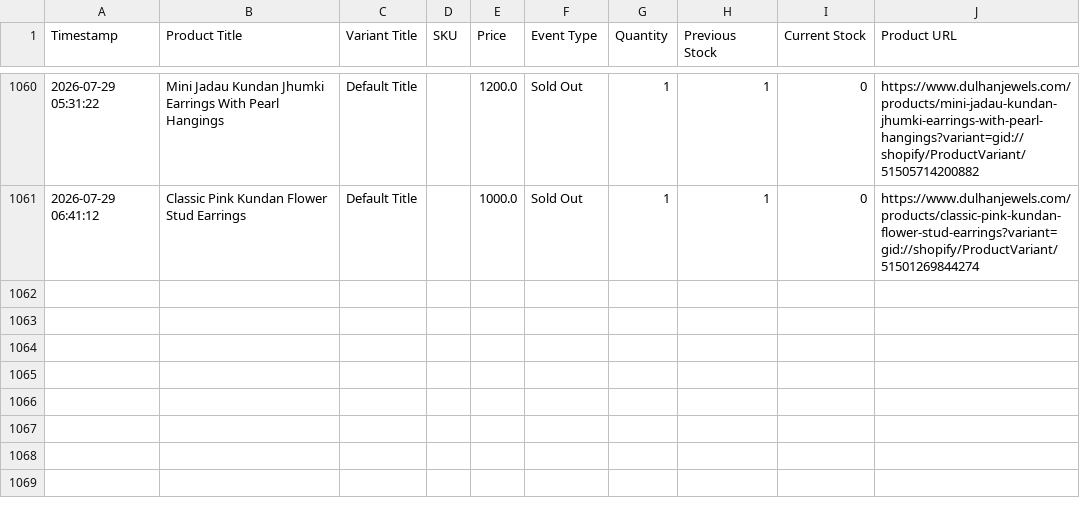
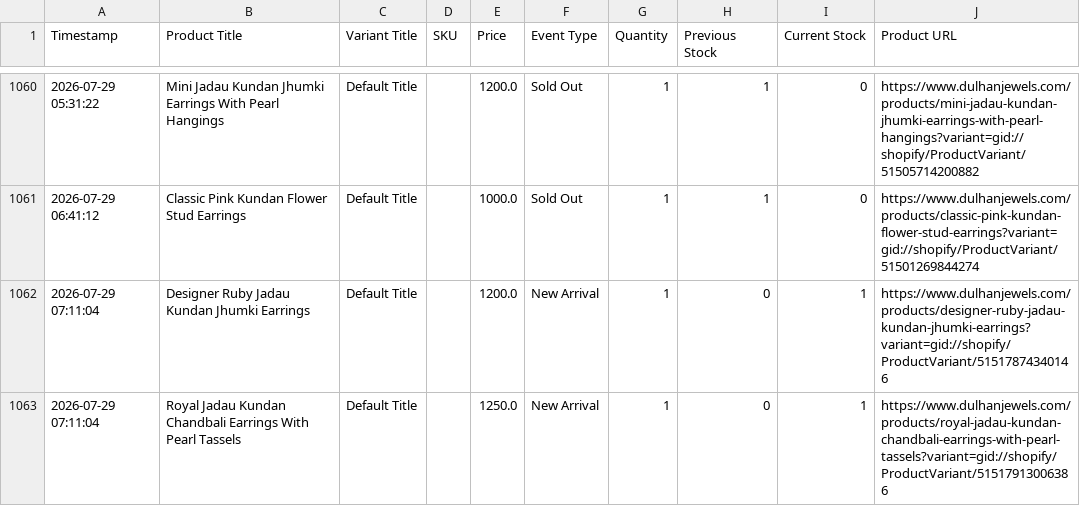
Before and after one commit to ictmentorshipdrive3-boop/Telegram-shopify-inventory-tracker-, a CSV file: dulhanjewels_com_live_sales_log.csv, drawn as a sheet; only a part is shown, gaps mark what is left out.

```diff
--- a/dulhanjewels_com_live_sales_log.csv
+++ b/dulhanjewels_com_live_sales_log.csv
@@ -1061 +1061,3 @@ Timestamp,Product Title,Variant Title,SKU,Price,Event Type,Quantity,Previous Sto
 2026-07-29 06:41:12,Classic Pink Kundan Flower Stud Earrings,Default Title,,1000.0,Sold Out,1,1,0,https://www.dulhanjewels.com/products/classic-pink-kundan-flower-stud-earrings?variant=gid://shopify/ProductVariant/51501269844274
+2026-07-29 07:11:04,Designer Ruby Jadau Kundan Jhumki Earrings,Default Title,,1200.0,New Arrival,1,0,1,https://www.dulhanjewels.com/products/designer-ruby-jadau-kundan-jhumki-earrings?variant=gid://shopify/ProductVariant/51517874340146
+2026-07-29 07:11:04,Royal Jadau Kundan Chandbali Earrings With Pearl Tassels,Default Title,,1250.0,New Arrival,1,0,1,https://www.dulhanjewels.com/products/royal-jadau-kundan-chandbali-earrings-with-pearl-tassels?variant=gid://shopify/ProductVariant/51517913006386
```
Also changed, not shown: 1 other file.
